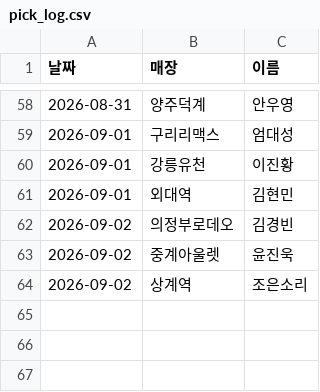
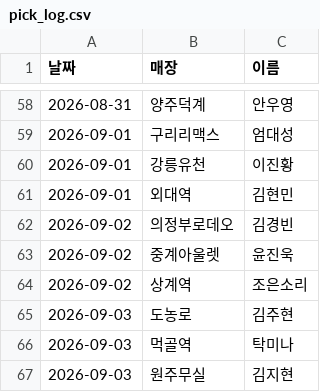
Before and after one commit to khbae0101/GD_opening_bot, a CSV file: data/pick_log.csv, drawn as a sheet; only a part is shown, gaps mark what is left out.

```diff
--- a/data/pick_log.csv
+++ b/data/pick_log.csv
@@ -64 +64,4 @@
 2026-09-02,상계역,조은소리
+2026-09-03,도농로,김주현
+2026-09-03,먹골역,탁미나
+2026-09-03,원주무실,김지현
```
